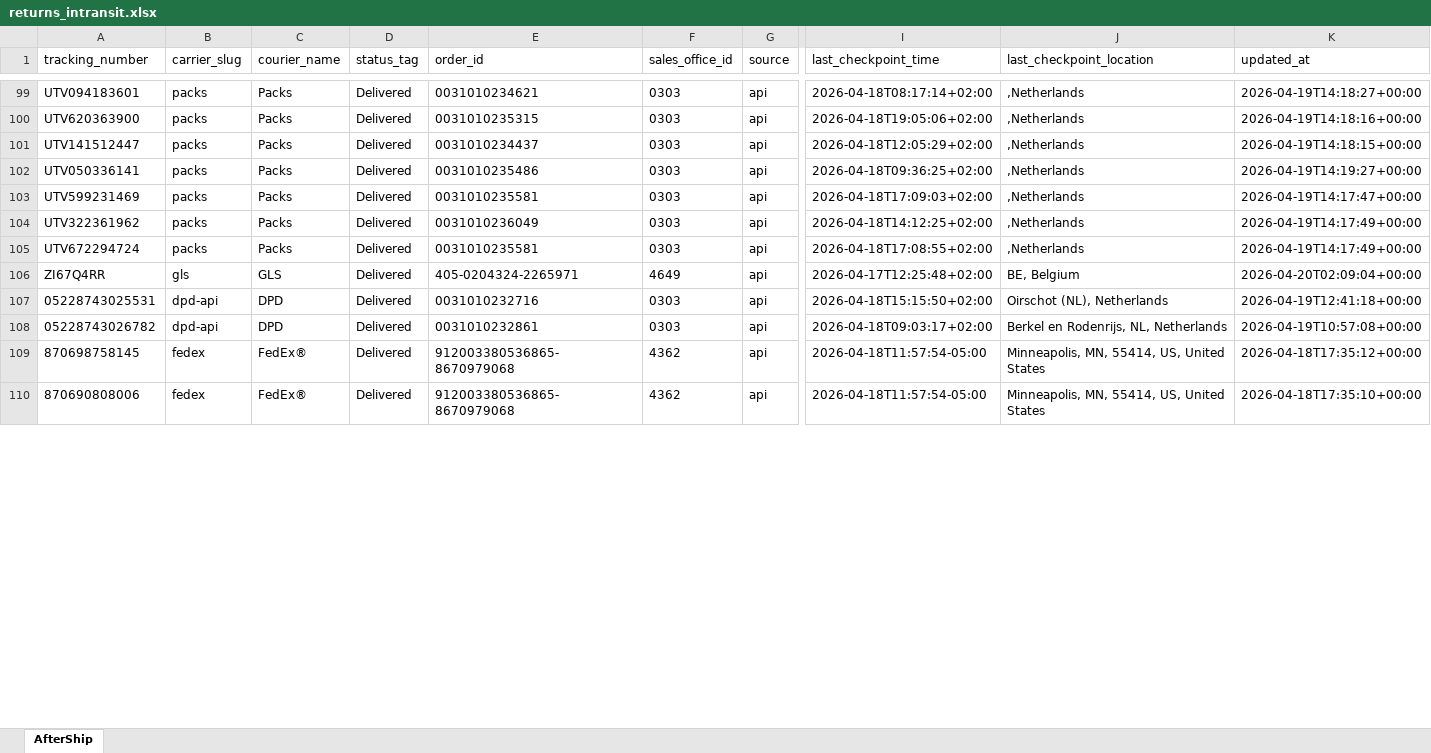
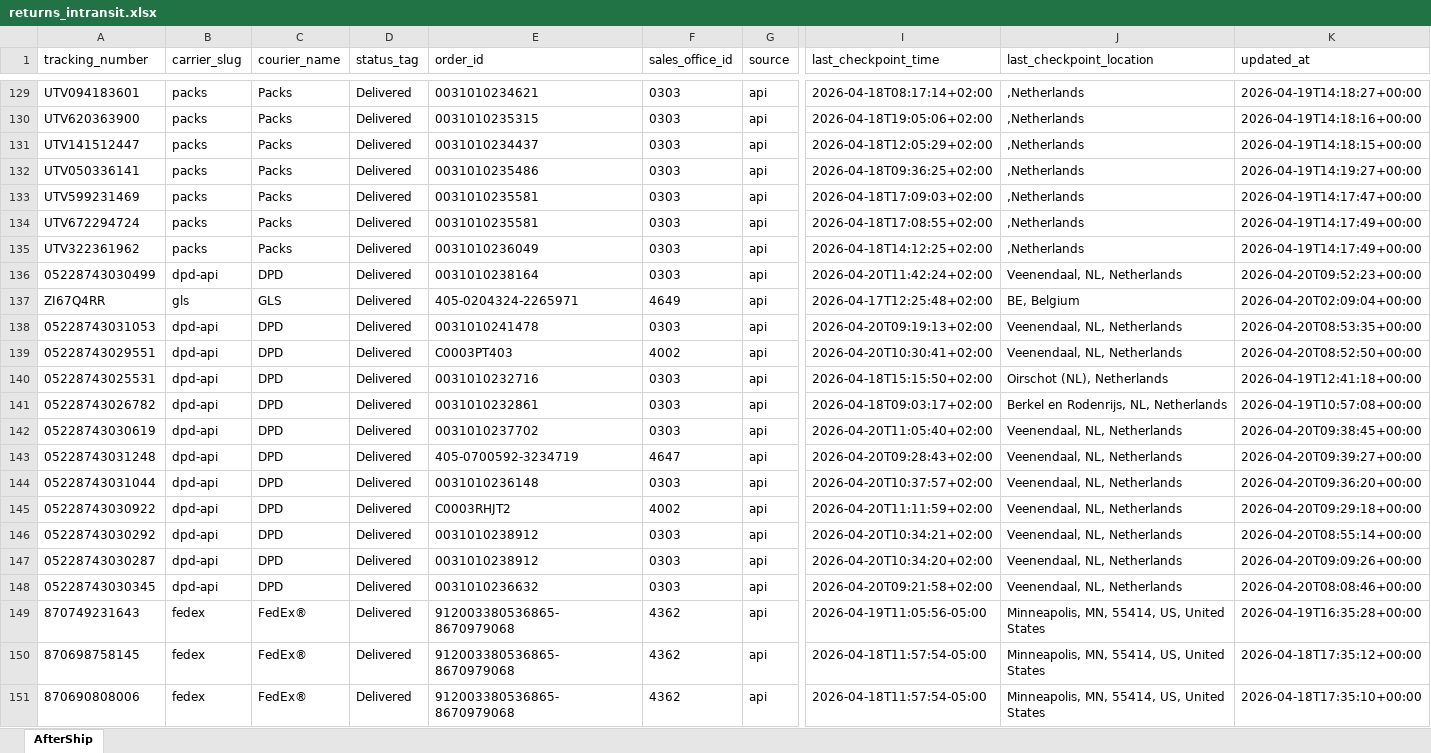
Before and after one commit to Gleamm89/Return-Shipments, an Excel workbook: docs/data/returns_intransit.xlsx, sheet AfterShip, drawn as a sheet; only a part is shown, gaps mark what is left out; values as stored, in another font and other column widths than the file's, no borders; rows hold the shown columns only; the diff covers the shown part only; the diff names each change by its address in the sheet, - before the commit and + after, or states it on an @@ line.

```diff
--- a/docs/data/returns_intransit.xlsx (sheet AfterShip)
+++ b/docs/data/returns_intransit.xlsx (sheet AfterShip)
@@ row 105 moved to row 134: UTV672294724 @@
+row 136: 05228743030499 | dpd-api | DPD | Delivered | 0031010238164 | 0303 | api | 2026-04-20T11:42:24+02:00 | Veenendaal, NL, Netherlands | 2026-04-20T09:52:23+00:00
+row 138: 05228743031053 | dpd-api | DPD | Delivered | 0031010241478 | 0303 | api | 2026-04-20T09:19:13+02:00 | Veenendaal, NL, Netherlands | 2026-04-20T08:53:35+00:00
+row 139: 05228743029551 | dpd-api | DPD | Delivered | C0003PT403 | 4002 | api | 2026-04-20T10:30:41+02:00 | Veenendaal, NL, Netherlands | 2026-04-20T08:52:50+00:00
+row 142: 05228743030619 | dpd-api | DPD | Delivered | 0031010237702 | 0303 | api | 2026-04-20T11:05:40+02:00 | Veenendaal, NL, Netherlands | 2026-04-20T09:38:45+00:00
+row 143: 05228743031248 | dpd-api | DPD | Delivered | 405-0700592-3234719 | 4647 | api | 2026-04-20T09:28:43+02:00 | Veenendaal, NL, Netherlands | 2026-04-20T09:39:27+00:00
+row 144: 05228743031044 | dpd-api | DPD | Delivered | 0031010236148 | 0303 | api | 2026-04-20T10:37:57+02:00 | Veenendaal, NL, Netherlands | 2026-04-20T09:36:20+00:00
+row 145: 05228743030922 | dpd-api | DPD | Delivered | C0003RHJT2 | 4002 | api | 2026-04-20T11:11:59+02:00 | Veenendaal, NL, Netherlands | 2026-04-20T09:29:18+00:00
+row 146: 05228743030292 | dpd-api | DPD | Delivered | 0031010238912 | 0303 | api | 2026-04-20T10:34:21+02:00 | Veenendaal, NL, Netherlands | 2026-04-20T08:55:14+00:00
+row 147: 05228743030287 | dpd-api | DPD | Delivered | 0031010238912 | 0303 | api | 2026-04-20T10:34:20+02:00 | Veenendaal, NL, Netherlands | 2026-04-20T09:09:26+00:00
+row 148: 05228743030345 | dpd-api | DPD | Delivered | 0031010236632 | 0303 | api | 2026-04-20T09:21:58+02:00 | Veenendaal, NL, Netherlands | 2026-04-20T08:08:46+00:00
@@ row 111 moved to row 149: 870749231643 @@
```
Also changed, not shown: 32 added rows, 42 removed rows, 78 moved rows and 39 edited cells elsewhere in this sheet, 2 other files.
